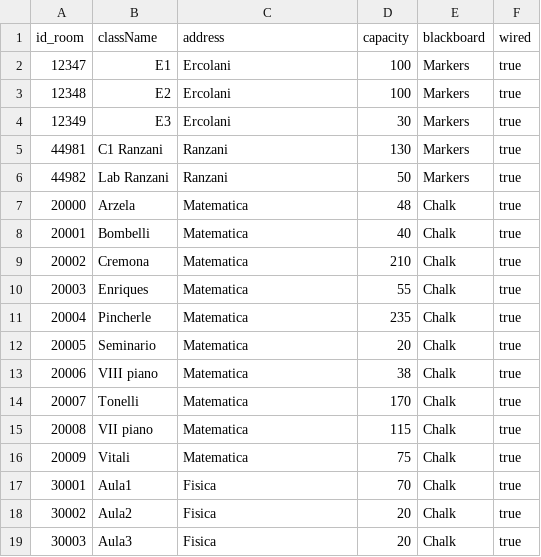
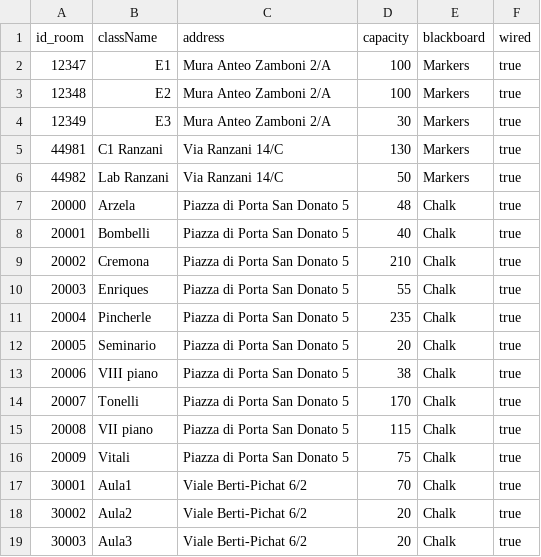
Before and after one commit to faienz93/Knowledge-Representation, a CSV file: assets/csv/classrooms.csv, drawn as a sheet.

```diff
--- a/assets/csv/classrooms.csv
+++ b/assets/csv/classrooms.csv
@@ -1,19 +1,19 @@
 id_room,className,address,capacity,blackboard,wired
-12347,E1,Ercolani,100,Markers,true
-12348,E2,Ercolani,100,Markers,true
-12349,E3,Ercolani,30,Markers,true
-44981,C1 Ranzani,Ranzani,130,Markers,true
-44982,Lab Ranzani,Ranzani,50,Markers,true
-20000,Arzela,Matematica,48,Chalk,true
-20001,Bombelli,Matematica,40,Chalk,true
-20002,Cremona,Matematica,210,Chalk,true
-20003,Enriques,Matematica,55,Chalk,true
-20004,Pincherle,Matematica,235,Chalk,true
-20005,Seminario,Matematica,20,Chalk,true
-20006,VIII piano,Matematica,38,Chalk,true
-20007,Tonelli,Matematica,170,Chalk,true
-20008,VII piano,Matematica,115,Chalk,true
-20009,Vitali,Matematica,75,Chalk,true
-30001,Aula1,Fisica,70,Chalk,true
-30002,Aula2,Fisica,20,Chalk,true
-30003,Aula3,Fisica,20,Chalk,true
+12347,E1,Mura Anteo Zamboni 2/A,100,Markers,true
+12348,E2,Mura Anteo Zamboni 2/A,100,Markers,true
+12349,E3,Mura Anteo Zamboni 2/A,30,Markers,true
+44981,C1 Ranzani,Via Ranzani 14/C,130,Markers,true
+44982,Lab Ranzani,Via Ranzani 14/C,50,Markers,true
+20000,Arzela,Piazza di Porta San Donato 5,48,Chalk,true
+20001,Bombelli,Piazza di Porta San Donato 5,40,Chalk,true
+20002,Cremona,Piazza di Porta San Donato 5,210,Chalk,true
+20003,Enriques,Piazza di Porta San Donato 5,55,Chalk,true
+20004,Pincherle,Piazza di Porta San Donato 5,235,Chalk,true
+20005,Seminario,Piazza di Porta San Donato 5,20,Chalk,true
+20006,VIII piano,Piazza di Porta San Donato 5,38,Chalk,true
+20007,Tonelli,Piazza di Porta San Donato 5,170,Chalk,true
+20008,VII piano,Piazza di Porta San Donato 5,115,Chalk,true
+20009,Vitali,Piazza di Porta San Donato 5,75,Chalk,true
+30001,Aula1,Viale Berti-Pichat 6/2,70,Chalk,true
+30002,Aula2,Viale Berti-Pichat 6/2,20,Chalk,true
+30003,Aula3,Viale Berti-Pichat 6/2,20,Chalk,true
```
Also changed, not shown: 3 other files.
